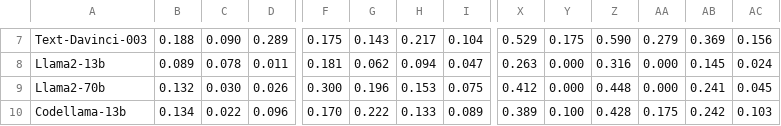
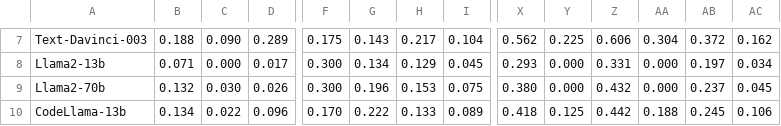
Before and after one commit to hkust-nlp/hkust-nlp.github.io, a CSV file: agentboard/data/original_data/Evaluation - Main Results（new）.csv, drawn as a sheet; only a part is shown, gaps mark what is left out; the diff covers the shown part only; the diff names each change by its address in the sheet, - before the commit and + after, or states it on an @@ line.

```diff
--- a/agentboard/data/original_data/Evaluation - Main Results（new）.csv
+++ b/agentboard/data/original_data/Evaluation - Main Results（new）.csv
-X7: 0.529
+X7: 0.562
-Y7: 0.175
+Y7: 0.225
-Z7: 0.590
+Z7: 0.606
-AA7: 0.279
+AA7: 0.304
-AB7: 0.369
+AB7: 0.372
-AC7: 0.156
+AC7: 0.162
-B8: 0.089
+B8: 0.071
-C8: 0.078
+C8: 0.000
-D8: 0.011
+D8: 0.017
-F8: 0.181
+F8: 0.300
-G8: 0.062
+G8: 0.134
-H8: 0.094
+H8: 0.129
-I8: 0.047
+I8: 0.045
-X8: 0.263
+X8: 0.293
-Z8: 0.316
+Z8: 0.331
-AB8: 0.145
+AB8: 0.197
-AC8: 0.024
+AC8: 0.034
-X9: 0.412
+X9: 0.380
-Z9: 0.448
+Z9: 0.432
-AB9: 0.241
+AB9: 0.237
-A10: Codellama-13b
+A10: CodeLlama-13b
-X10: 0.389
+X10: 0.418
-Y10: 0.100
+Y10: 0.125
-Z10: 0.428
+Z10: 0.442
-AA10: 0.175
+AA10: 0.188
-AB10: 0.242
+AB10: 0.245
-AC10: 0.103
+AC10: 0.106
```
Also changed, not shown: 1 added row and 52 edited cells elsewhere in this file, agentboard/data/original_data/Evaluation - grounding.csv, 55 other files.
